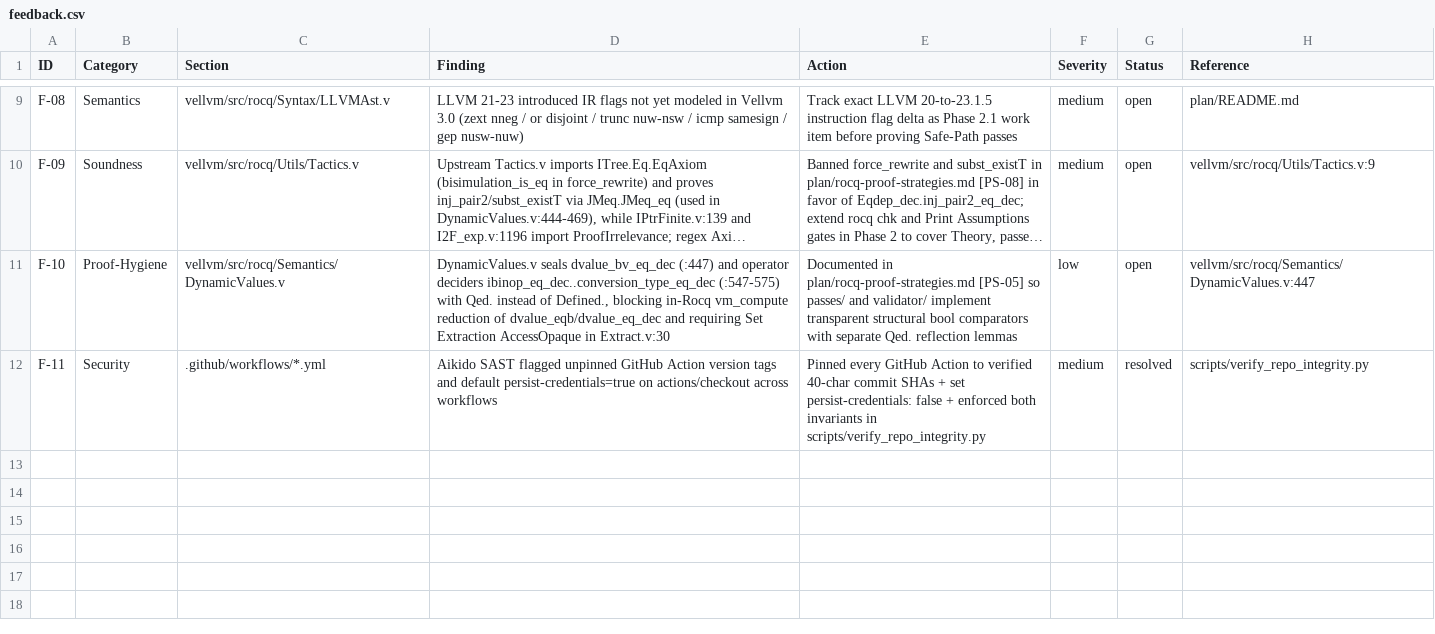
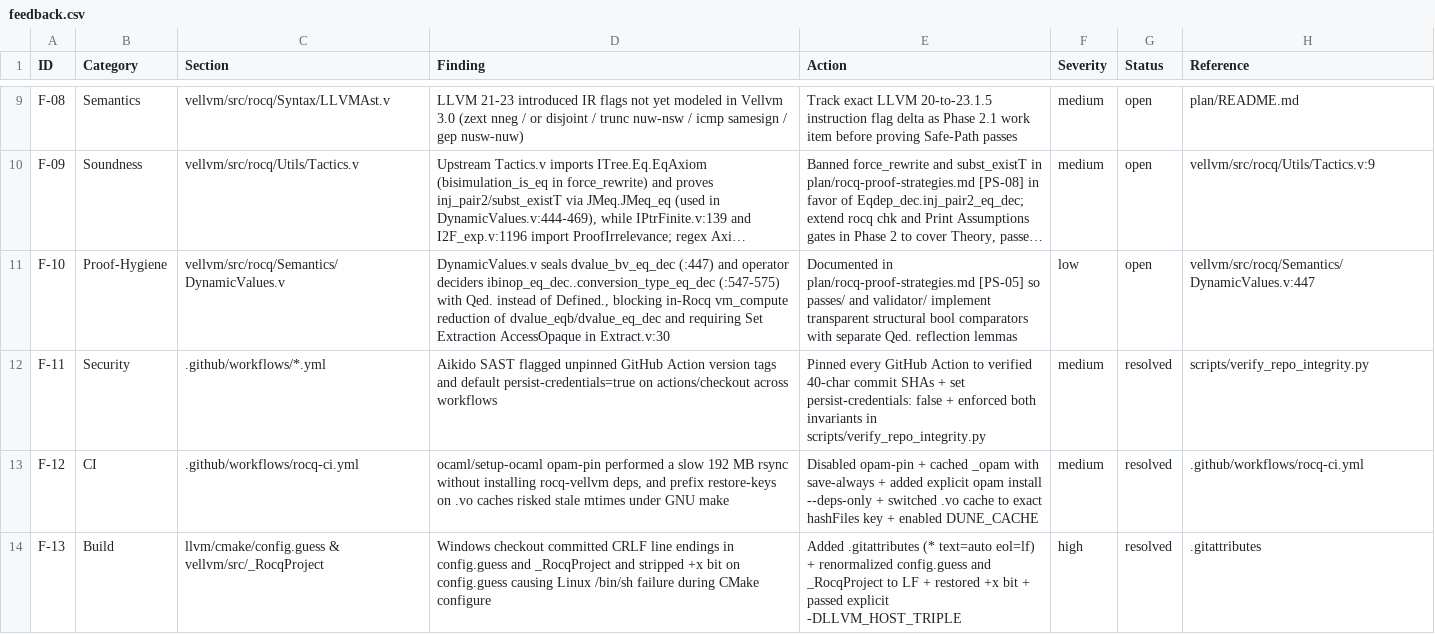
Before and after one commit to mannomannX/llvm-cert, a CSV file: plan/feedback.csv, drawn as a sheet; only a part is shown, gaps mark what is left out; long unchanged cells end in ….

Commit message:
Optimize all CI workflows upgrade to Node-24 action SHAs fix LF/exec bit on config.guess [allow-upstream-patch]

```diff
--- a/plan/feedback.csv
+++ b/plan/feedback.csv
@@ -12 +12,3 @@ F-10,Proof-Hygiene,vellvm/src/rocq/Semantics/DynamicValues.v,"DynamicValues.v se
 F-11,Security,.github/workflows/*.yml,Aikido SAST flagged unpinned GitHub Action version tags and default persist-credentials=true on actions/checkout across workflows,Pinned every GitHub Action to verified 40-char commit SHAs + set persist-credentials: false + enforced both invariants in scripts/verify_repo_integrity.py,medium,resolved,scripts/verify_repo_integrity.py
+F-12,CI,.github/workflows/rocq-ci.yml,"ocaml/setup-ocaml opam-pin performed a slow 192 MB rsync without installing rocq-vellvm deps, and prefix restore-keys on .vo caches risked stale mtimes under GNU make",Disabled opam-pin + cached _opam with save-always + added explicit opam install --deps-only + switched .vo cache to exact hashFiles key + enabled DUNE_CACHE,medium,resolved,.github/workflows/rocq-ci.yml
+F-13,Build,llvm/cmake/config.guess & vellvm/src/_RocqProject,Windows checkout committed CRLF line endings in config.guess and _RocqProject and stripped +x bit on config.guess causing Linux /bin/sh failure during CMake configure,Added .gitattributes (* text=auto eol=lf) + renormalized config.guess and _RocqProject to LF + restored +x bit + passed explicit -DLLVM_HOST_TRIPLE,high,resolved,.gitattributes
```
Also changed, not shown: 6 other files.
